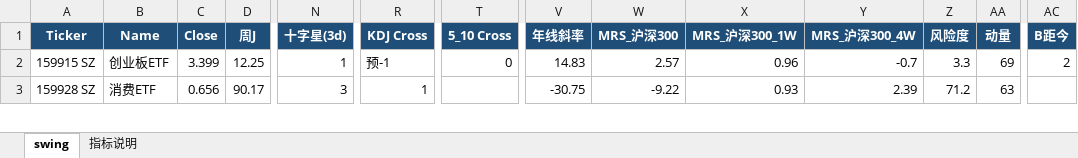
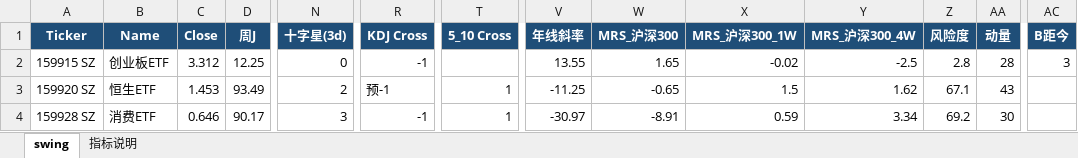
Before and after one commit to jibom/swing-pattern, an Excel workbook: ETF_Swing_Pattern.xlsx, sheet swing, drawn as a sheet; only a part is shown, gaps mark what is left out; values as stored, in another font and other column widths than the file's, no borders; addresses are those after the commit; rows hold the shown columns only; the diff covers the shown part only; the diff names each change by its address in the sheet, - before the commit and + after, or states it on an @@ line.

```diff
--- a/ETF_Swing_Pattern.xlsx (sheet swing)
+++ b/ETF_Swing_Pattern.xlsx (sheet swing)
-C2 (Close): 3.399
+C2 (Close): 3.312
-N2 (十字星(3d)): 1
+N2 (十字星(3d)): 0
-R2 (KDJ Cross): 预-1
+R2 (KDJ Cross): -1
-T2 (5_10 Cross): 0
+T2 (5_10 Cross): (empty)
-V2 (年线斜率): 14.83
+V2 (年线斜率): 13.55
-W2 (MRS_沪深300): 2.57
+W2 (MRS_沪深300): 1.65
-X2 (MRS_沪深300_1W): 0.96
+X2 (MRS_沪深300_1W): -0.02
-Y2 (MRS_沪深300_4W): -0.7
+Y2 (MRS_沪深300_4W): -2.5
-Z2 (风险度): 3.3
+Z2 (风险度): 2.8
-AA2 (动量): 69
+AA2 (动量): 28
-AC2 (B距今): 2
+AC2 (B距今): 3
+row 3: 159920 SZ | 恒生ETF | 1.453 | 93.49 | 2 | 预-1 | 1 | -11.25 | -0.65 | 1.5 | 1.62 | 67.1 | 43
-C4 (Close): 0.656
+C4 (Close): 0.646
-R4 (KDJ Cross): 1
+R4 (KDJ Cross): -1
-T4 (5_10 Cross): (empty)
+T4 (5_10 Cross): 1
-V4 (年线斜率): -30.75
+V4 (年线斜率): -30.97
-W4 (MRS_沪深300): -9.22
+W4 (MRS_沪深300): -8.91
-X4 (MRS_沪深300_1W): 0.93
+X4 (MRS_沪深300_1W): 0.59
-Y4 (MRS_沪深300_4W): 2.39
+Y4 (MRS_沪深300_4W): 3.34
-Z4 (风险度): 71.2
+Z4 (风险度): 69.2
-AA4 (动量): 63
+AA4 (动量): 30
```
Also changed, not shown: 4 added rows, 5 removed rows and 233 edited cells elsewhere in this sheet, sheet 指标说明, HK_Swing_Pattern.xlsx, 1 other file.
